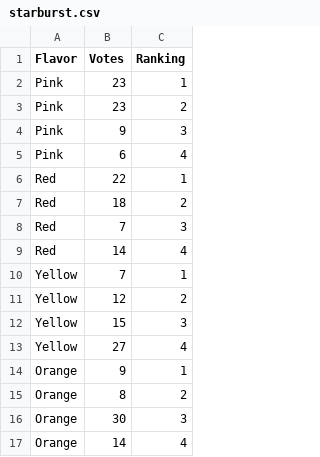
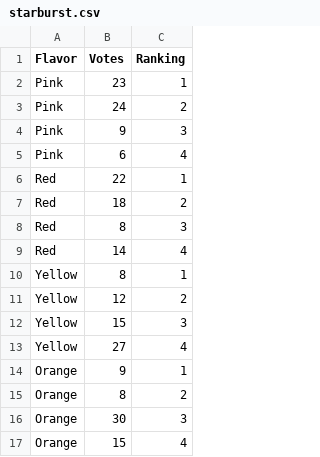
Before and after one commit to watsyurname529/starburst, a CSV file: starburst.csv, drawn as a sheet.

Commit message:
Added another data entry; Now at 62 votes.

```diff
--- a/starburst.csv
+++ b/starburst.csv
@@ -2,3 +2,3 @@ Flavor, Votes, Ranking
 Pink,      23,       1
-Pink,      23,       2
+Pink,      24,       2
 Pink,       9,       3
@@ -7,5 +7,5 @@ Red,       22,       1
 Red,       18,       2
-Red,        7,       3
+Red,        8,       3
 Red,       14,       4
-Yellow,     7,       1
+Yellow,     8,       1
 Yellow,    12,       2
@@ -16,2 +16,2 @@ Orange,     8,       2
 Orange,    30,       3
-Orange,    14,       4
+Orange,    15,       4
```
